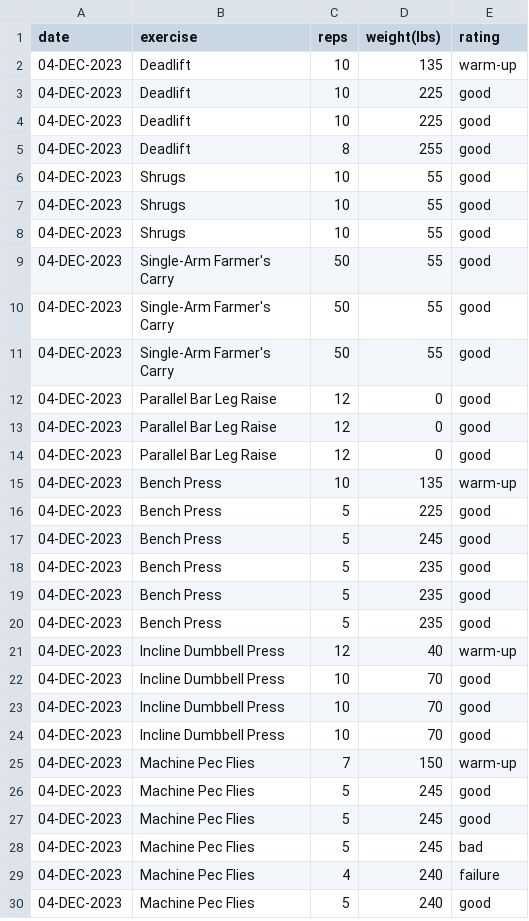
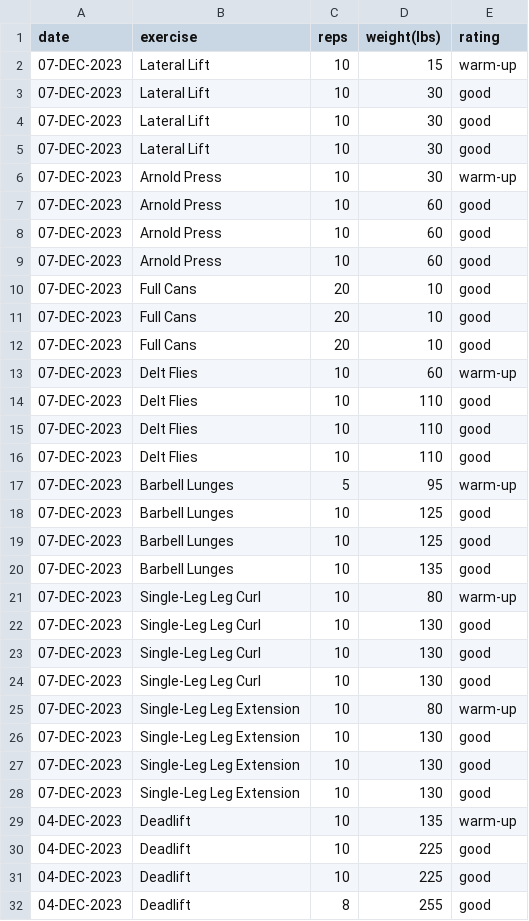
Before and after one commit to EricLeFort/ExerciseLog, a CSV file: data/weight_training_sets.csv, drawn as a sheet; only a part is shown; the shorter side is filled out with more unchanged rows.

```diff
--- a/data/weight_training_sets.csv
+++ b/data/weight_training_sets.csv
@@ -1,2 +1,29 @@
 date,exercise,reps,weight(lbs),rating
+07-DEC-2023,Lateral Lift,10,15,warm-up
+07-DEC-2023,Lateral Lift,10,30,good
+07-DEC-2023,Lateral Lift,10,30,good
+07-DEC-2023,Lateral Lift,10,30,good
+07-DEC-2023,Arnold Press,10,30,warm-up
+07-DEC-2023,Arnold Press,10,60,good
+07-DEC-2023,Arnold Press,10,60,good
+07-DEC-2023,Arnold Press,10,60,good
+07-DEC-2023,Full Cans,20,10,good
+07-DEC-2023,Full Cans,20,10,good
+07-DEC-2023,Full Cans,20,10,good
+07-DEC-2023,Delt Flies,10,60,warm-up
+07-DEC-2023,Delt Flies,10,110,good
+07-DEC-2023,Delt Flies,10,110,good
+07-DEC-2023,Delt Flies,10,110,good
+07-DEC-2023,Barbell Lunges,5,95,warm-up
+07-DEC-2023,Barbell Lunges,10,125,good
+07-DEC-2023,Barbell Lunges,10,125,good
+07-DEC-2023,Barbell Lunges,10,135,good
+07-DEC-2023,Single-Leg Leg Curl,10,80,warm-up
+07-DEC-2023,Single-Leg Leg Curl,10,130,good
+07-DEC-2023,Single-Leg Leg Curl,10,130,good
+07-DEC-2023,Single-Leg Leg Curl,10,130,good
+07-DEC-2023,Single-Leg Leg Extension,10,80,warm-up
+07-DEC-2023,Single-Leg Leg Extension,10,130,good
+07-DEC-2023,Single-Leg Leg Extension,10,130,good
+07-DEC-2023,Single-Leg Leg Extension,10,130,good
 04-DEC-2023,Deadlift,10,135,warm-up
```
Also changed, not shown: data/health_metrics.csv, data/preds/avg_workout_durations.csv, 53 other files.
